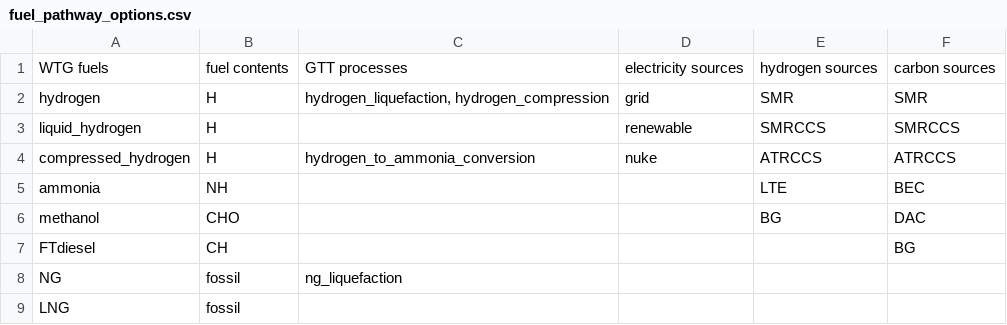
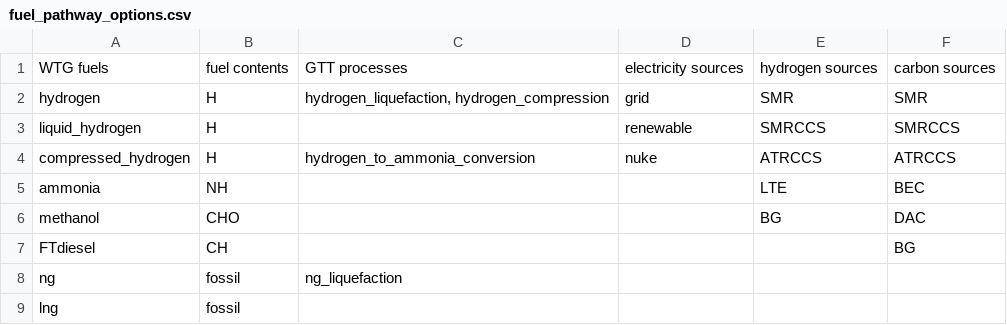
Before and after one commit to mcsc-impact-climate/MIT_NavigaTE_inputs, a CSV file: input_fuel_pathway_data/fuel_pathway_options.csv, drawn as a sheet.

```diff
--- a/input_fuel_pathway_data/fuel_pathway_options.csv
+++ b/input_fuel_pathway_data/fuel_pathway_options.csv
@@ -7,3 +7,3 @@ methanol,CHO,,,BG,DAC
 FTdiesel,CH,,,,BG
-NG,fossil,ng_liquefaction,,,
-LNG,fossil,,,,
+ng,fossil,ng_liquefaction,,,
+lng,fossil,,,,
```
Also changed, not shown: input_fuel_pathway_data/production/LNG_costs_emissions.csv, input_fuel_pathway_data/production/LNG_resource_demands.csv, 4 other files.
